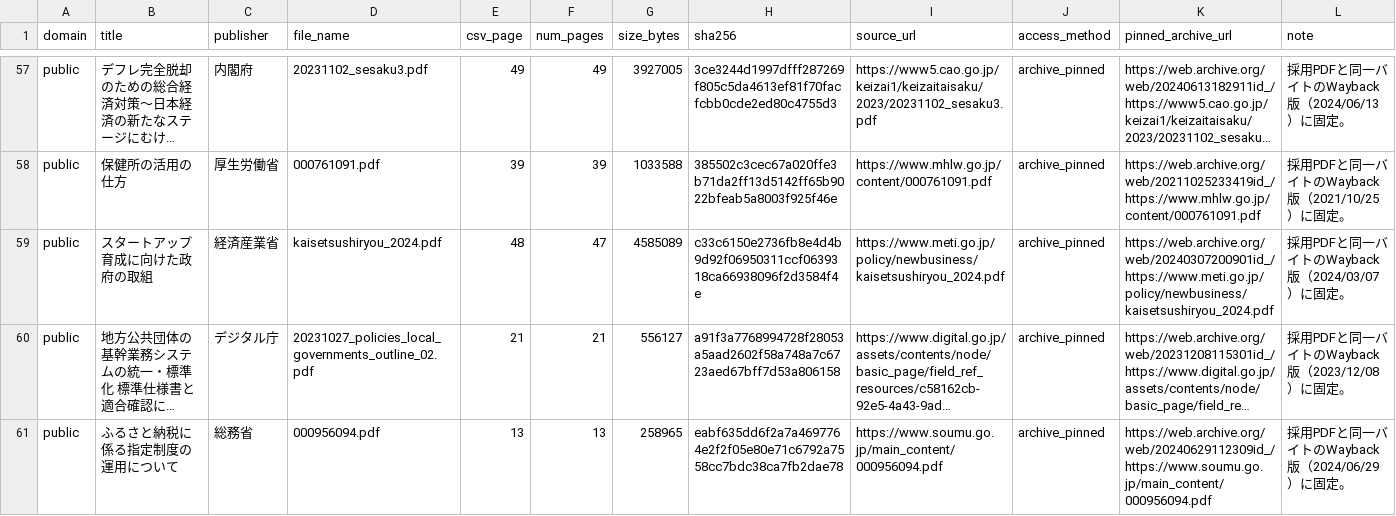
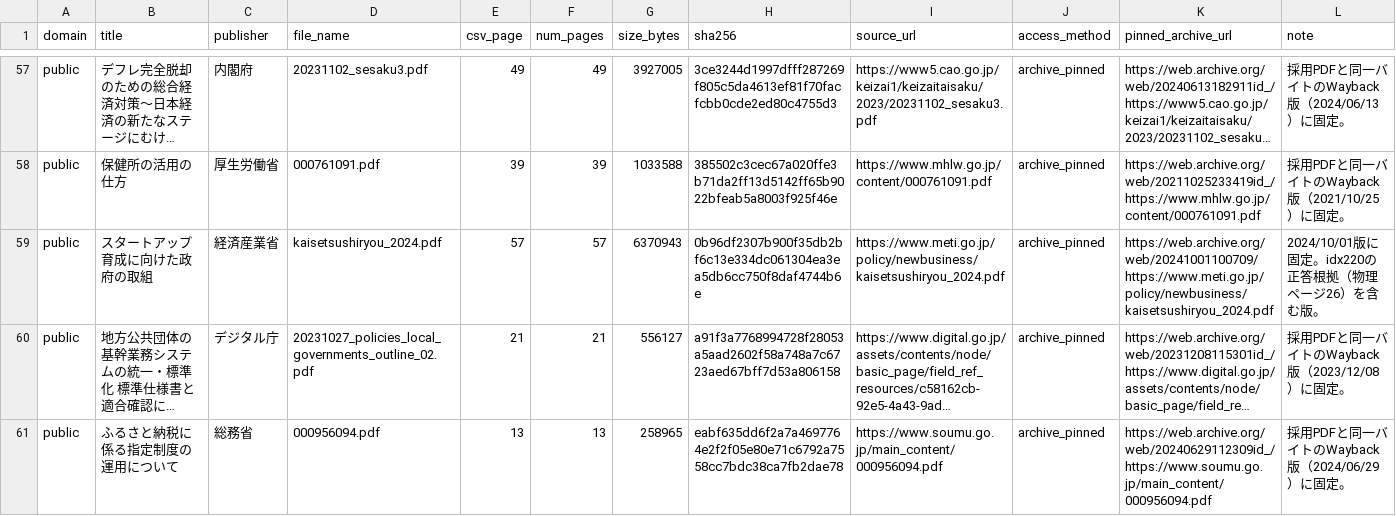
Before and after one commit to saka-cons/rag-eval-ja-pipeline, a CSV file: repro/documents_manifest.csv, drawn as a sheet; only a part is shown, gaps mark what is left out; long unchanged cells end in …; the diff names each change by its address in the sheet, - before the commit and + after, or states it on an @@ line.

```diff
--- a/repro/documents_manifest.csv
+++ b/repro/documents_manifest.csv
-E59 (csv_page): 48
+E59 (csv_page): 57
-F59 (num_pages): 47
+F59 (num_pages): 57
-G59 (size_bytes): 4585089
+G59 (size_bytes): 6370943
-H59 (sha256): c33c6150e2736fb8e4d4b9d92f06950311ccf0639318ca66938096f2d3584f4e
+H59 (sha256): 0b96df2307b900f35db2bf6c13e334dc061304ea3ea5db6cc750f8daf4744b6e
-K59 (pinned_archive_url): https://web.archive.org/web/20240307200901id_/https://www.meti.go.jp/policy/newbusiness/kaisetsushiryou_2024.pdf
+K59 (pinned_archive_url): https://web.archive.org/web/20241001100709/https://www.meti.go.jp/policy/newbusiness/kaisetsushiryou_2024.pdf
-L59 (note): 採用PDFと同一バイトのWayback版（2024/03/07）に固定。
+L59 (note): 2024/10/01版に固定。idx220の正答根拠（物理ページ26）を含む版。
```
Also changed, not shown: analysis/r1_r4_answer_traits_per_question.csv, results/r2/answers.csv, 38 other files.
